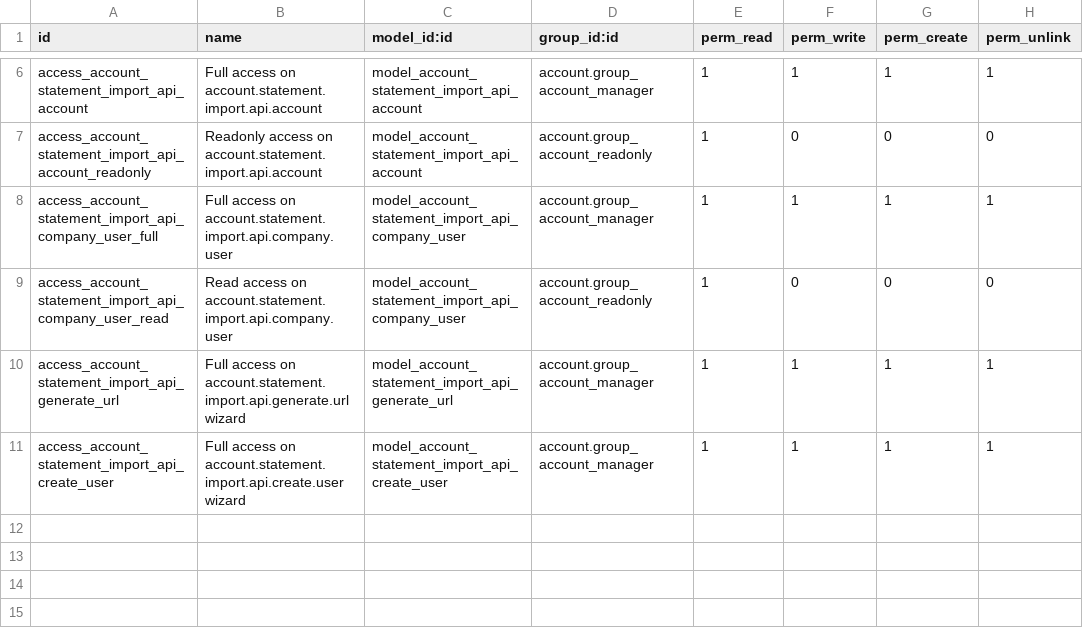
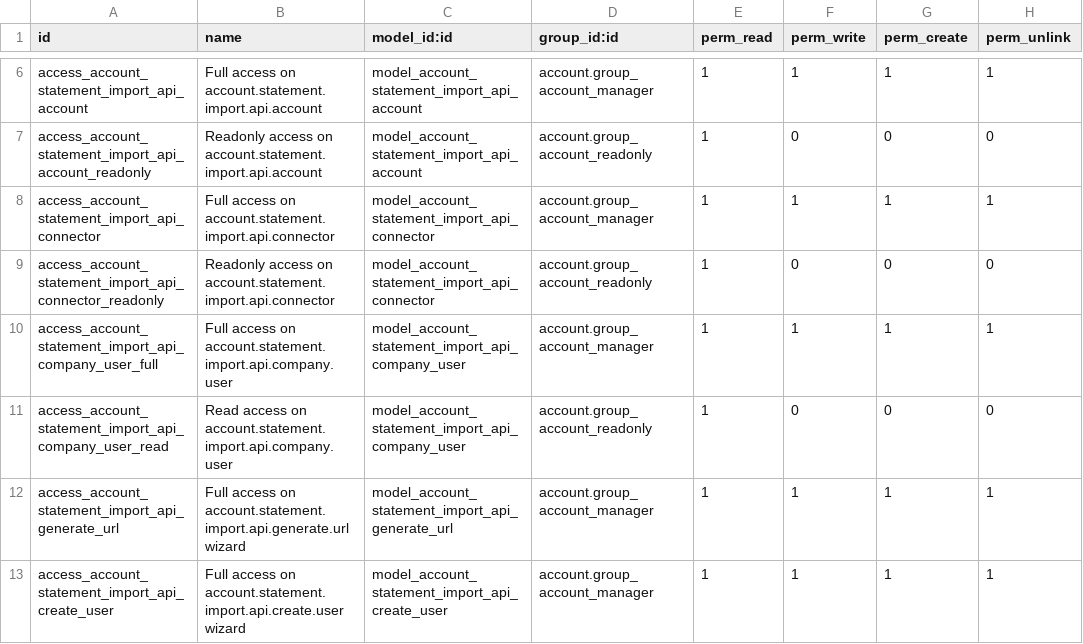
Before and after one commit to akretion/bank-statement-import-api, a CSV file: account_statement_import_api/security/ir.model.access.csv, drawn as a sheet; only a part is shown, gaps mark what is left out.

Commit message:
[IMP] account_statement_import_api: add model account.statement.import.api.connector

```diff
--- a/account_statement_import_api/security/ir.model.access.csv
+++ b/account_statement_import_api/security/ir.model.access.csv
@@ -7,2 +7,4 @@ access_account_statement_import_api_account,Full access on account.statement.imp
 access_account_statement_import_api_account_readonly,Readonly access on account.statement.import.api.account,model_account_statement_import_api_account,account.group_account_readonly,1,0,0,0
+access_account_statement_import_api_connector,Full access on account.statement.import.api.connector,model_account_statement_import_api_connector,account.group_account_manager,1,1,1,1
+access_account_statement_import_api_connector_readonly,Readonly access on account.statement.import.api.connector,model_account_statement_import_api_connector,account.group_account_readonly,1,0,0,0
 access_account_statement_import_api_company_user_full,Full access on account.statement.import.api.company.user,model_account_statement_import_api_company_user,account.group_account_manager,1,1,1,1
```
Also changed, not shown: 11 other files.
